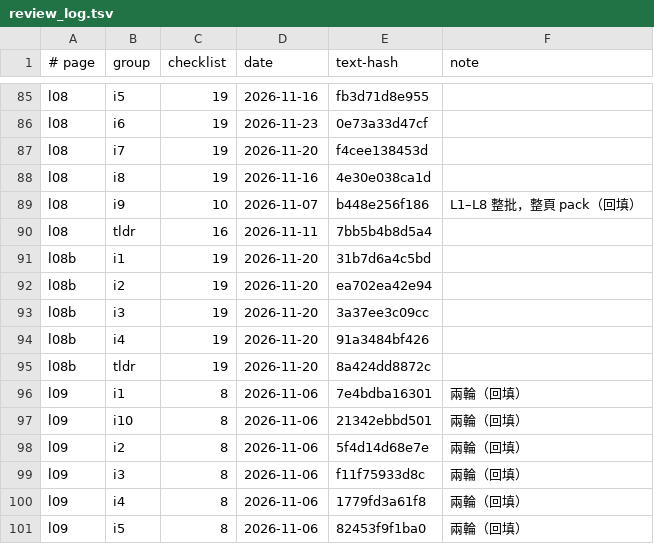
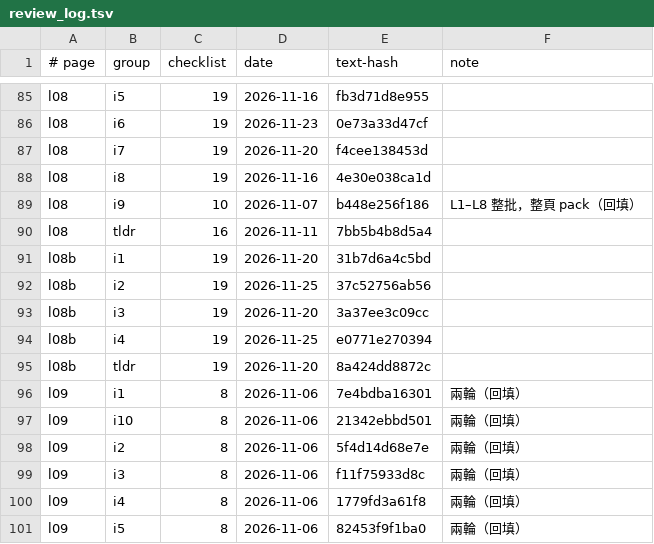
Before and after one commit to chihmingyang/cs2680, a TSV file: guide/review_log.tsv, drawn as a sheet; only a part is shown, gaps mark what is left out.

```diff
--- a/guide/review_log.tsv
+++ b/guide/review_log.tsv
@@ -91,5 +91,5 @@ l08	tldr	16	2026-11-11	7bb5b4b8d5a4
 l08b	i1	19	2026-11-20	31b7d6a4c5bd	
-l08b	i2	19	2026-11-20	ea702ea42e94	
+l08b	i2	19	2026-11-25	37c52756ab56	
 l08b	i3	19	2026-11-20	3a37ee3c09cc	
-l08b	i4	19	2026-11-20	91a3484bf426	
+l08b	i4	19	2026-11-25	e0771e270394	
 l08b	tldr	19	2026-11-20	8a424dd8872c	
```
Also changed, not shown: 5 other files.
